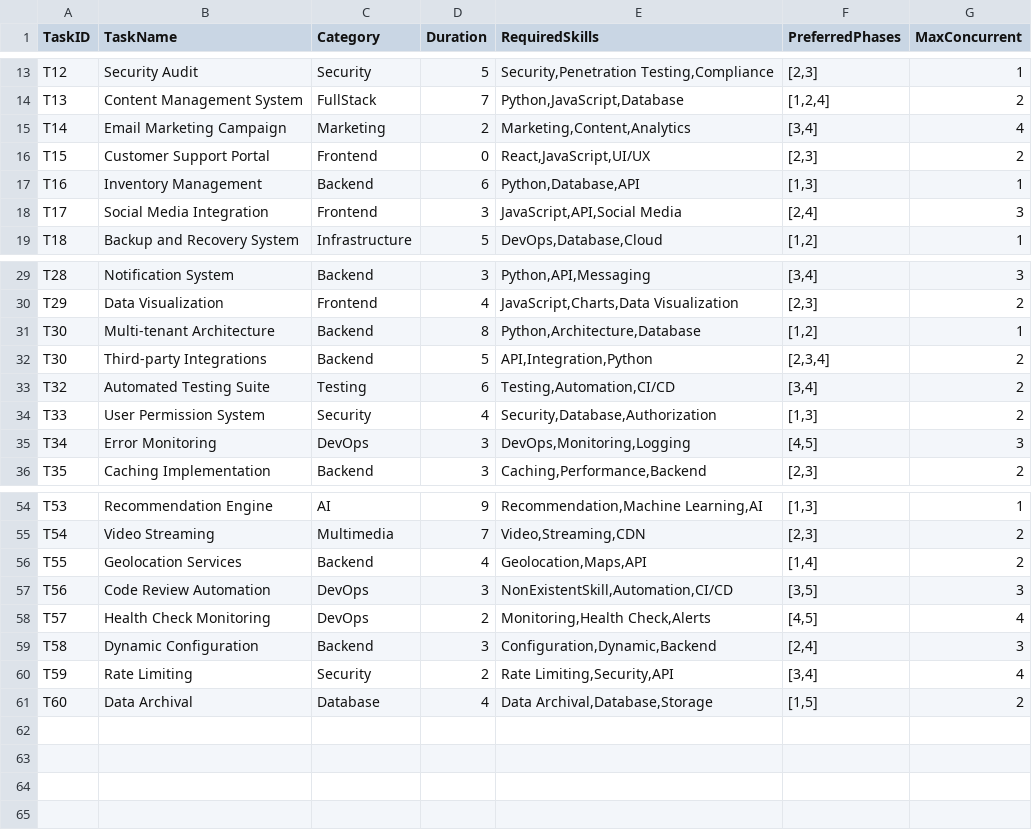
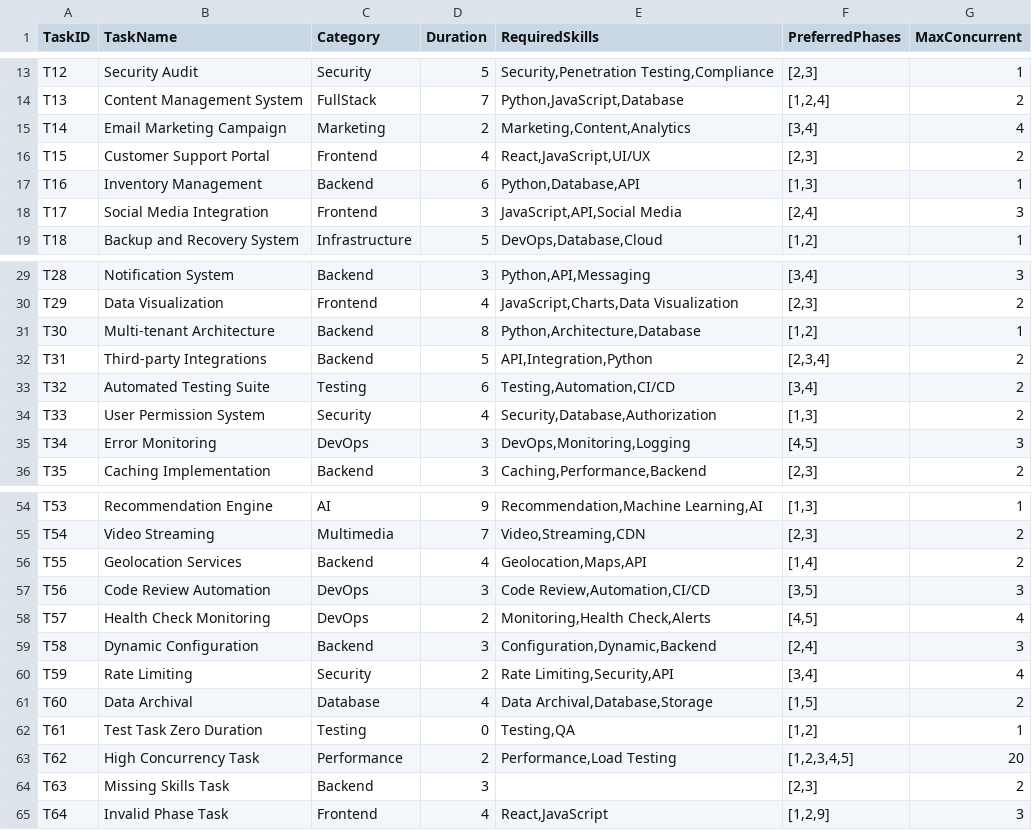
Before and after one commit to dawgdevv/Data_alchemist, a CSV file: samples/tasks.csv, drawn as a sheet; only a part is shown, gaps mark what is left out.

Commit message:
feat: add react-markdown dependency and update sample data
- Added `react-markdown` to dependencies in `package.json`.
- Deleted empty `readme.md` file.
- Updated `Clients.csv` with corrected task references and additional details.
- Modified `tasks.csv` to adjust task durations and fix skill references.
- Created new `test-cases.csv` file for tracking test cases related to workers and tasks.
- Updated `workers.csv` to correct worker IDs, fix malformed arrays, and add new test workers.

```diff
--- a/samples/tasks.csv
+++ b/samples/tasks.csv
@@ -15,3 +15,3 @@ T13,Content Management System,FullStack,7,"Python,JavaScript,Database","[1,2,4]"
 T14,Email Marketing Campaign,Marketing,2,"Marketing,Content,Analytics","[3,4]",4
-T15,Customer Support Portal,Frontend,0,"React,JavaScript,UI/UX","[2,3]",2
+T15,Customer Support Portal,Frontend,4,"React,JavaScript,UI/UX","[2,3]",2
 T16,Inventory Management,Backend,6,"Python,Database,API","[1,3]",1
@@ -31,3 +31,3 @@ T29,Data Visualization,Frontend,4,"JavaScript,Charts,Data Visualization","[2,3]"
 T30,Multi-tenant Architecture,Backend,8,"Python,Architecture,Database","[1,2]",1
-T30,Third-party Integrations,Backend,5,"API,Integration,Python","[2,3,4]",2
+T31,Third-party Integrations,Backend,5,"API,Integration,Python","[2,3,4]",2
 T32,Automated Testing Suite,Testing,6,"Testing,Automation,CI/CD","[3,4]",2
@@ -56,3 +56,3 @@ T54,Video Streaming,Multimedia,7,"Video,Streaming,CDN","[2,3]",2
 T55,Geolocation Services,Backend,4,"Geolocation,Maps,API","[1,4]",2
-T56,Code Review Automation,DevOps,3,"NonExistentSkill,Automation,CI/CD","[3,5]",3
+T56,Code Review Automation,DevOps,3,"Code Review,Automation,CI/CD","[3,5]",3
 T57,Health Check Monitoring,DevOps,2,"Monitoring,Health Check,Alerts","[4,5]",4
@@ -61 +61,5 @@ T59,Rate Limiting,Security,2,"Rate Limiting,Security,API","[3,4]",4
 T60,Data Archival,Database,4,"Data Archival,Database,Storage","[1,5]",2
+T61,Test Task Zero Duration,Testing,0,"Testing,QA","[1,2]",1
+T62,High Concurrency Task,Performance,2,"Performance,Load Testing","[1,2,3,4,5]",20
+T63,Missing Skills Task,Backend,3,"","[2,3]",2
+T64,Invalid Phase Task,Frontend,4,"React,JavaScript","[1,2,9]",3
```
Also changed, not shown: samples/Clients.csv, samples/workers.csv, 24 other files.
